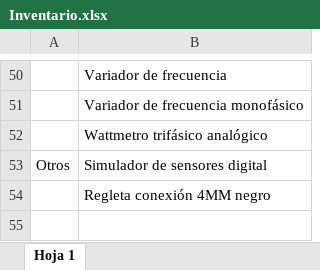
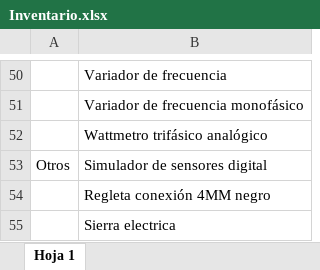
Before and after one commit to j0t4inc0de/reconocimiento_facial_insumos, an Excel workbook: Inventario.xlsx, sheet Hoja 1, drawn as a sheet; only a part is shown, gaps mark what is left out; values as stored, in another font and other column widths than the file's, no borders; table styles not drawn; the diff names each change by its address in the sheet, - before the commit and + after, or states it on an @@ line.

```diff
--- a/Inventario.xlsx (sheet Hoja 1)
+++ b/Inventario.xlsx (sheet Hoja 1)
+row 55:  | Sierra electrica
```
Also changed, not shown: 2 other files.
